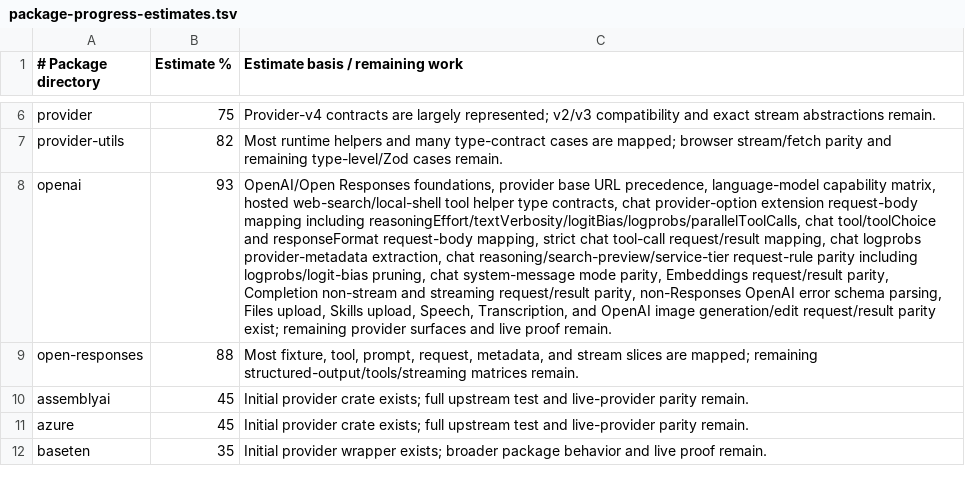
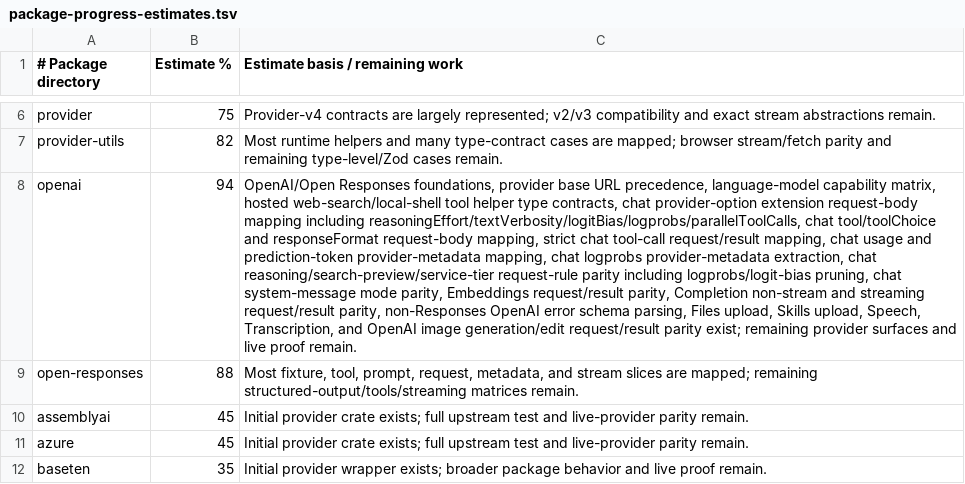
Before and after one commit to andymac4182/ai-sdk-rust, a TSV file: docs/package-progress-estimates.tsv, drawn as a sheet; only a part is shown, gaps mark what is left out; the diff names each change by its address in the sheet, - before the commit and + after, or states it on an @@ line.

Commit message:
Add OpenAI chat usage metadata parity

```diff
--- a/docs/package-progress-estimates.tsv
+++ b/docs/package-progress-estimates.tsv
-B8 (Estimate %): 93
+B8 (Estimate %): 94
-C8 (Estimate basis / remaining work): …mapping, chat logprobs provider-metadata…
+C8 (Estimate basis / remaining work): …mapping, chat usage and prediction-token provider-metadata mapping, chat logprobs provider-metadata…
```
Also changed, not shown: 3 other files.
